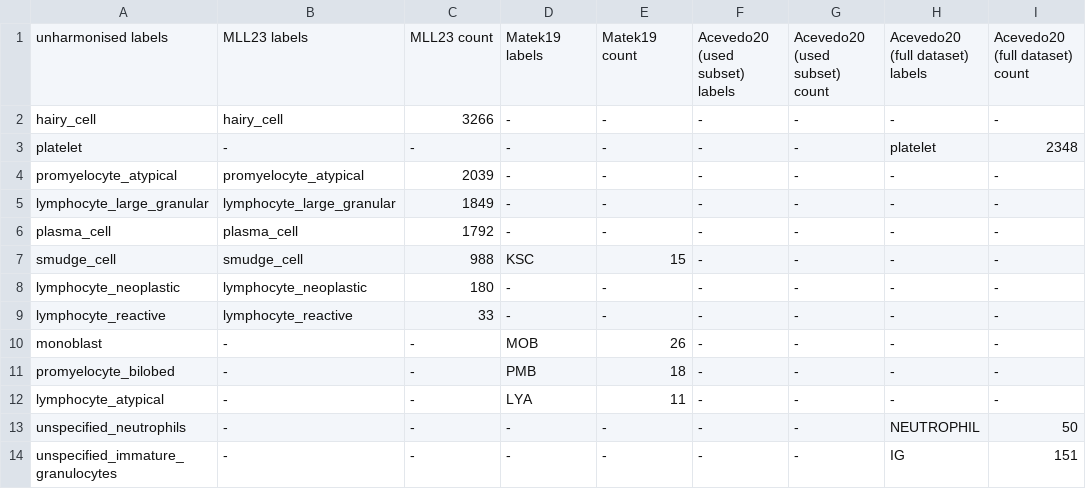
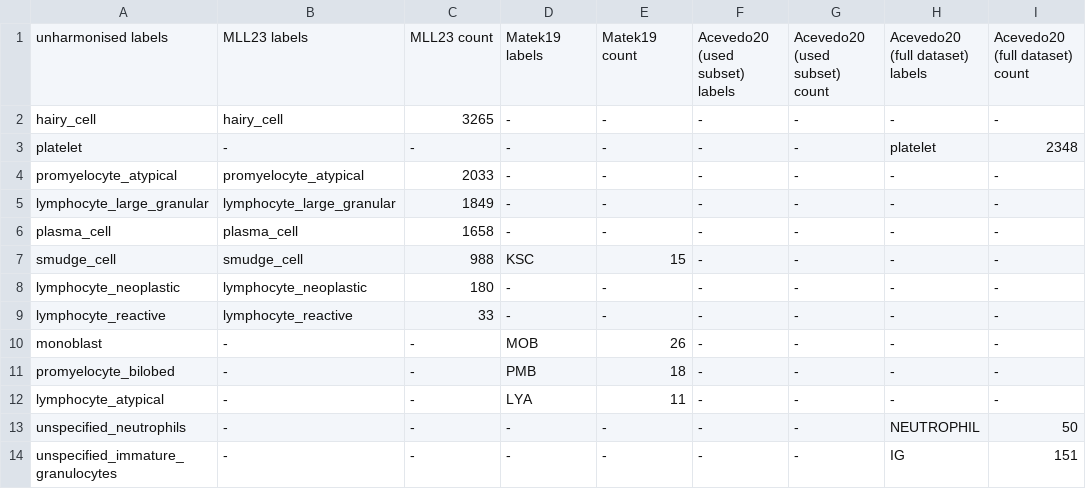
Before and after one commit to marrlab/MLL23, a CSV file: labels_unharmonised.csv, drawn as a sheet.

Commit message:
Update labels_unharmonised.csv

```diff
--- a/labels_unharmonised.csv
+++ b/labels_unharmonised.csv
@@ -1,7 +1,7 @@
 unharmonised labels,MLL23 labels,MLL23 count,Matek19 labels,Matek19 count,Acevedo20 (used subset) labels,Acevedo20 (used subset) count,Acevedo20 (full dataset) labels,Acevedo20 (full dataset) count,
-hairy_cell,hairy_cell,3266,-,-,-,-,-,-,
+hairy_cell,hairy_cell,3265,-,-,-,-,-,-,
 platelet,-,-,-,-,-,-,platelet,2348,
-promyelocyte_atypical,promyelocyte_atypical,2039,-,-,-,-,-,-,
+promyelocyte_atypical,promyelocyte_atypical,2033,-,-,-,-,-,-,
 lymphocyte_large_granular,lymphocyte_large_granular,1849,-,-,-,-,-,-,
-plasma_cell,plasma_cell,1792,-,-,-,-,-,-,
+plasma_cell,plasma_cell,1658,-,-,-,-,-,-,
 smudge_cell,smudge_cell,988,KSC,15,-,-,-,-,
```
